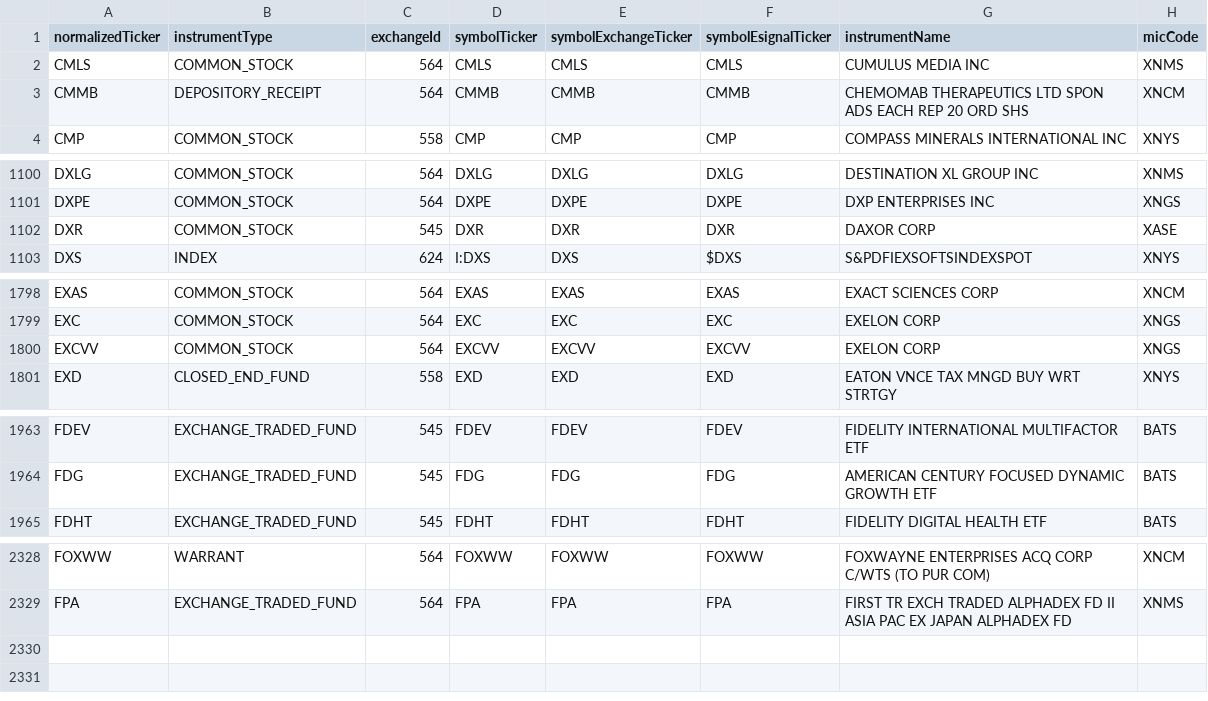
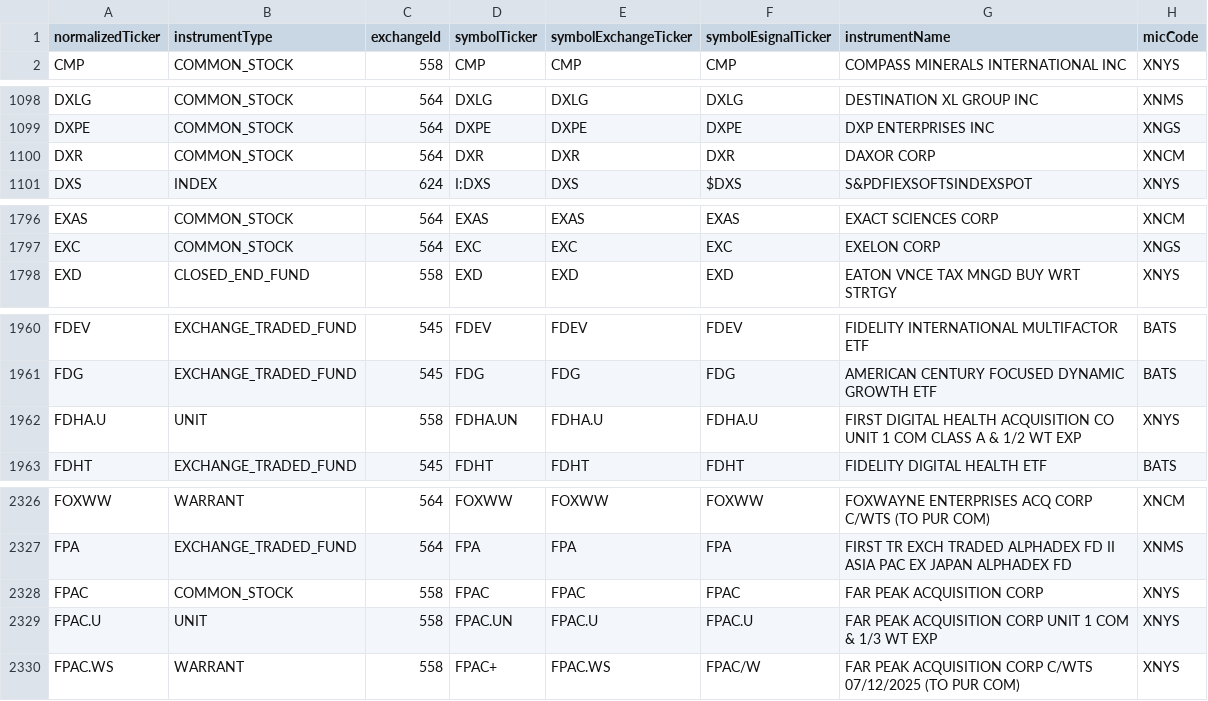
Before and after one commit to haoenhui/nyse-listed-etps, a CSV file: etps-02000.csv, drawn as a sheet; only a part is shown, gaps mark what is left out; the diff covers the shown part only.

```diff
--- a/etps-02000.csv
+++ b/etps-02000.csv
@@ -1,4 +1,2 @@
 normalizedTicker,instrumentType,exchangeId,symbolTicker,symbolExchangeTicker,symbolEsignalTicker,instrumentName,micCode
-CMLS,COMMON_STOCK,564,CMLS,CMLS,CMLS,CUMULUS MEDIA INC,XNMS
-CMMB,DEPOSITORY_RECEIPT,564,CMMB,CMMB,CMMB,CHEMOMAB THERAPEUTICS LTD SPON ADS EACH REP 20 ORD SHS,XNCM
 CMP,COMMON_STOCK,558,CMP,CMP,CMP,COMPASS MINERALS INTERNATIONAL INC,XNYS
@@ -1101,3 +1099,3 @@ DXLG,COMMON_STOCK,564,DXLG,DXLG,DXLG,DESTINATION XL GROUP INC,XNMS
 DXPE,COMMON_STOCK,564,DXPE,DXPE,DXPE,DXP ENTERPRISES INC,XNGS
-DXR,COMMON_STOCK,545,DXR,DXR,DXR,DAXOR CORP,XASE
+DXR,COMMON_STOCK,564,DXR,DXR,DXR,DAXOR CORP,XNCM
 DXS,INDEX,624,I:DXS,DXS,$DXS,S&PDFIEXSOFTSINDEXSPOT,XNYS
@@ -1799,3 +1797,2 @@ EXAS,COMMON_STOCK,564,EXAS,EXAS,EXAS,EXACT SCIENCES CORP,XNCM
 EXC,COMMON_STOCK,564,EXC,EXC,EXC,EXELON CORP,XNGS
-EXCVV,COMMON_STOCK,564,EXCVV,EXCVV,EXCVV,EXELON CORP,XNGS
 EXD,CLOSED_END_FUND,558,EXD,EXD,EXD,EATON VNCE TAX MNGD BUY WRT STRTGY,XNYS
@@ -1964,2 +1961,3 @@ FDEV,EXCHANGE_TRADED_FUND,545,FDEV,FDEV,FDEV,FIDELITY INTERNATIONAL MULTIFACTOR
 FDG,EXCHANGE_TRADED_FUND,545,FDG,FDG,FDG,AMERICAN CENTURY FOCUSED DYNAMIC GROWTH ETF,BATS
+FDHA.U,UNIT,558,FDHA.UN,FDHA.U,FDHA.U,FIRST DIGITAL HEALTH ACQUISITION CO UNIT 1 COM CLASS A & 1/2 WT EXP,XNYS
 FDHT,EXCHANGE_TRADED_FUND,545,FDHT,FDHT,FDHT,FIDELITY DIGITAL HEALTH ETF,BATS
@@ -2329 +2327,4 @@ FOXWW,WARRANT,564,FOXWW,FOXWW,FOXWW,FOXWAYNE ENTERPRISES ACQ CORP C/WTS (TO PUR
 FPA,EXCHANGE_TRADED_FUND,564,FPA,FPA,FPA,FIRST TR EXCH TRADED ALPHADEX FD II ASIA PAC EX JAPAN ALPHADEX FD,XNMS
+FPAC,COMMON_STOCK,558,FPAC,FPAC,FPAC,FAR PEAK ACQUISITION CORP,XNYS
+FPAC.U,UNIT,558,FPAC.UN,FPAC.U,FPAC.U,FAR PEAK ACQUISITION CORP UNIT 1 COM & 1/3 WT EXP,XNYS
+FPAC.WS,WARRANT,558,FPAC+,FPAC.WS,FPAC/W,FAR PEAK ACQUISITION CORP C/WTS 07/12/2025 (TO PUR COM),XNYS
```
Also changed, not shown: 8 moved rows elsewhere in this file, etps-00000.csv, etps-04000.csv, 3 other files.
